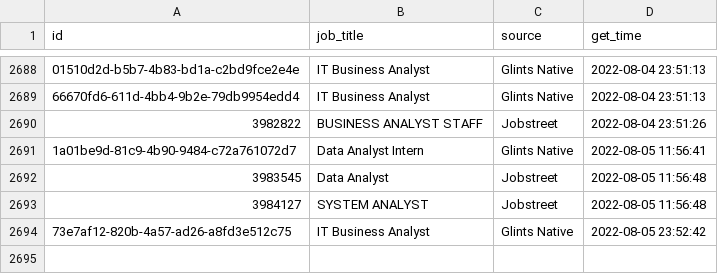
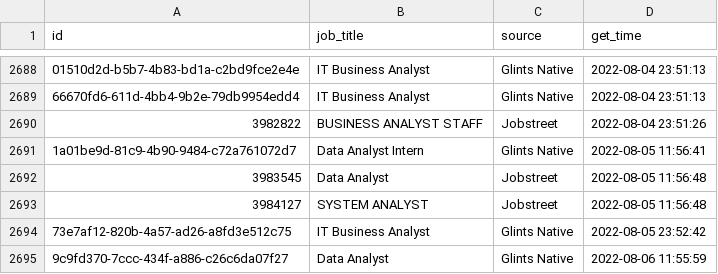
Before and after one commit to akherlan/jobvacancy, a CSV file: output/scraped.csv, drawn as a sheet; only a part is shown, gaps mark what is left out.

```diff
--- a/output/scraped.csv
+++ b/output/scraped.csv
@@ -2694 +2694,2 @@
 "73e7af12-820b-4a57-ad26-a8fd3e512c75","IT Business Analyst","Glints Native",2022-08-05 23:52:42
+"9c9fd370-7ccc-434f-a886-c26c6da07f27","Data Analyst","Glints Native",2022-08-06 11:55:59
```
Also changed, not shown: output/posted.csv.
